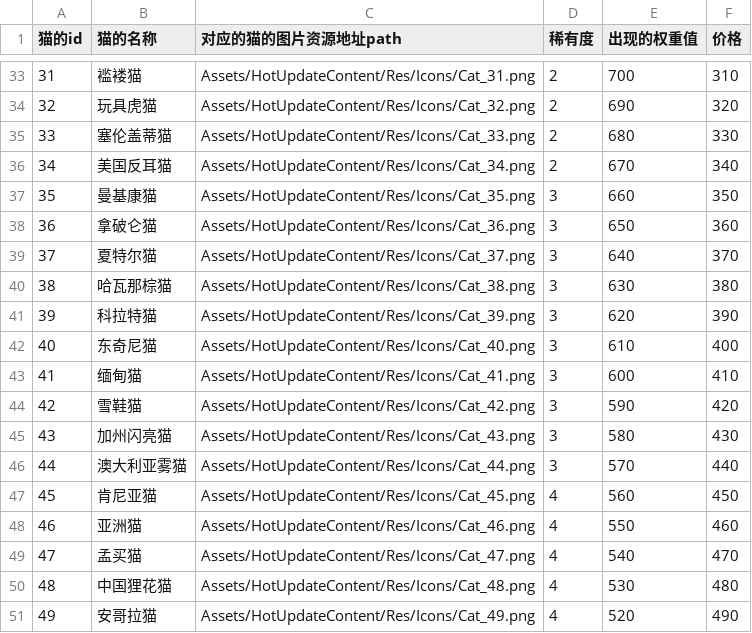
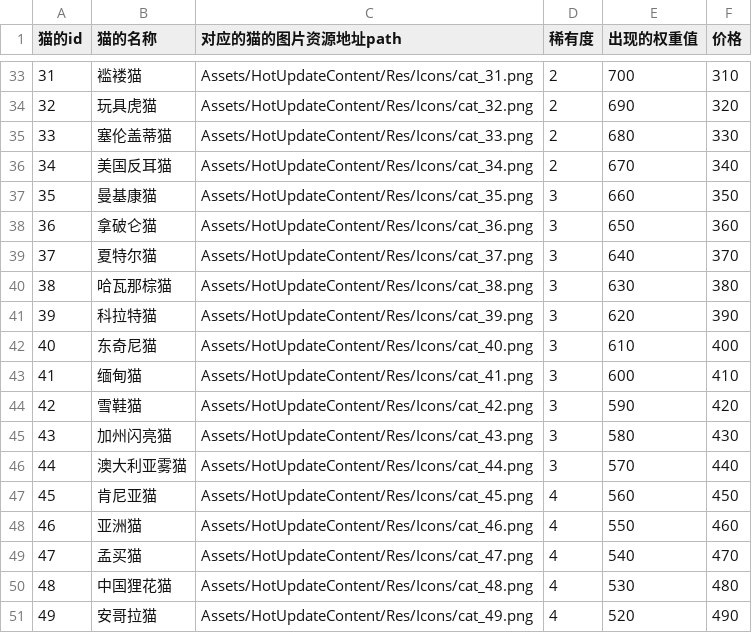
Before and after one commit to wx383847364/Holmas, a CSV file: Assets/Config/Holmas_CatTable.csv, drawn as a sheet; only a part is shown, gaps mark what is left out; the diff covers the shown part only; the diff names each change by its address in the sheet, - before the commit and + after, or states it on an @@ line.

```diff
--- a/Assets/Config/Holmas_CatTable.csv
+++ b/Assets/Config/Holmas_CatTable.csv
-C33 (对应的猫的图片资源地址path): Assets/HotUpdateContent/Res/Icons/Cat_31.png
+C33 (对应的猫的图片资源地址path): Assets/HotUpdateContent/Res/Icons/cat_31.png
-C34 (对应的猫的图片资源地址path): Assets/HotUpdateContent/Res/Icons/Cat_32.png
+C34 (对应的猫的图片资源地址path): Assets/HotUpdateContent/Res/Icons/cat_32.png
-C35 (对应的猫的图片资源地址path): Assets/HotUpdateContent/Res/Icons/Cat_33.png
+C35 (对应的猫的图片资源地址path): Assets/HotUpdateContent/Res/Icons/cat_33.png
-C36 (对应的猫的图片资源地址path): Assets/HotUpdateContent/Res/Icons/Cat_34.png
+C36 (对应的猫的图片资源地址path): Assets/HotUpdateContent/Res/Icons/cat_34.png
-C37 (对应的猫的图片资源地址path): Assets/HotUpdateContent/Res/Icons/Cat_35.png
+C37 (对应的猫的图片资源地址path): Assets/HotUpdateContent/Res/Icons/cat_35.png
-C38 (对应的猫的图片资源地址path): Assets/HotUpdateContent/Res/Icons/Cat_36.png
+C38 (对应的猫的图片资源地址path): Assets/HotUpdateContent/Res/Icons/cat_36.png
-C39 (对应的猫的图片资源地址path): Assets/HotUpdateContent/Res/Icons/Cat_37.png
+C39 (对应的猫的图片资源地址path): Assets/HotUpdateContent/Res/Icons/cat_37.png
-C40 (对应的猫的图片资源地址path): Assets/HotUpdateContent/Res/Icons/Cat_38.png
+C40 (对应的猫的图片资源地址path): Assets/HotUpdateContent/Res/Icons/cat_38.png
-C41 (对应的猫的图片资源地址path): Assets/HotUpdateContent/Res/Icons/Cat_39.png
+C41 (对应的猫的图片资源地址path): Assets/HotUpdateContent/Res/Icons/cat_39.png
-C42 (对应的猫的图片资源地址path): Assets/HotUpdateContent/Res/Icons/Cat_40.png
+C42 (对应的猫的图片资源地址path): Assets/HotUpdateContent/Res/Icons/cat_40.png
-C43 (对应的猫的图片资源地址path): Assets/HotUpdateContent/Res/Icons/Cat_41.png
+C43 (对应的猫的图片资源地址path): Assets/HotUpdateContent/Res/Icons/cat_41.png
-C44 (对应的猫的图片资源地址path): Assets/HotUpdateContent/Res/Icons/Cat_42.png
+C44 (对应的猫的图片资源地址path): Assets/HotUpdateContent/Res/Icons/cat_42.png
-C45 (对应的猫的图片资源地址path): Assets/HotUpdateContent/Res/Icons/Cat_43.png
+C45 (对应的猫的图片资源地址path): Assets/HotUpdateContent/Res/Icons/cat_43.png
-C46 (对应的猫的图片资源地址path): Assets/HotUpdateContent/Res/Icons/Cat_44.png
+C46 (对应的猫的图片资源地址path): Assets/HotUpdateContent/Res/Icons/cat_44.png
-C47 (对应的猫的图片资源地址path): Assets/HotUpdateContent/Res/Icons/Cat_45.png
+C47 (对应的猫的图片资源地址path): Assets/HotUpdateContent/Res/Icons/cat_45.png
-C48 (对应的猫的图片资源地址path): Assets/HotUpdateContent/Res/Icons/Cat_46.png
+C48 (对应的猫的图片资源地址path): Assets/HotUpdateContent/Res/Icons/cat_46.png
-C49 (对应的猫的图片资源地址path): Assets/HotUpdateContent/Res/Icons/Cat_47.png
+C49 (对应的猫的图片资源地址path): Assets/HotUpdateContent/Res/Icons/cat_47.png
-C50 (对应的猫的图片资源地址path): Assets/HotUpdateContent/Res/Icons/Cat_48.png
+C50 (对应的猫的图片资源地址path): Assets/HotUpdateContent/Res/Icons/cat_48.png
-C51 (对应的猫的图片资源地址path): Assets/HotUpdateContent/Res/Icons/Cat_49.png
+C51 (对应的猫的图片资源地址path): Assets/HotUpdateContent/Res/Icons/cat_49.png
```
Also changed, not shown: 27 edited cells elsewhere in this file, 15 other files.
